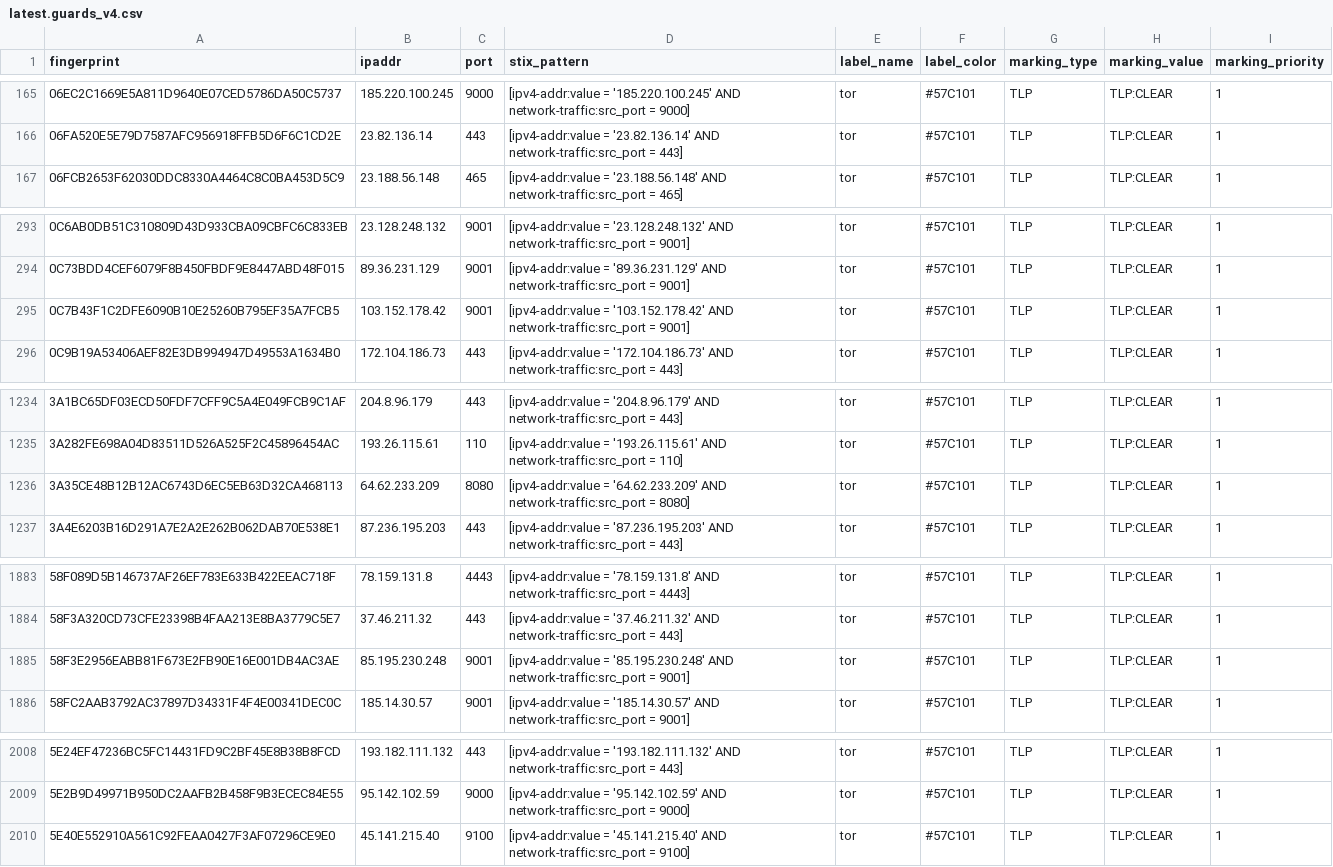
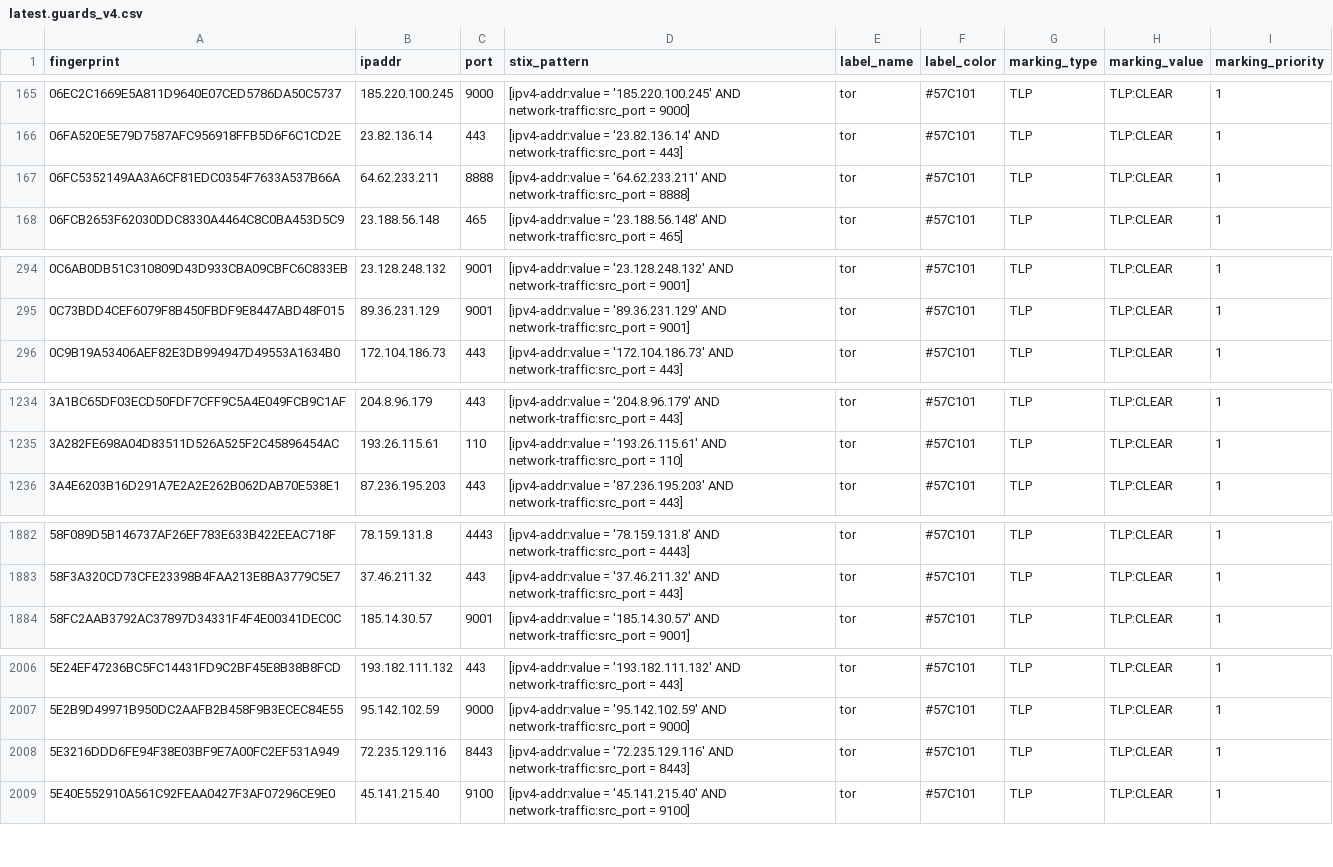
Before and after one commit to DreadFog/tor_csv_feed_opencti, a CSV file: latest.guards_v4.csv, drawn as a sheet; only a part is shown, gaps mark what is left out; removed rows and columns are numbered as before the commit, all else as after; the diff covers the shown part only; the diff names each change by its address in the sheet, - before the commit and + after, or states it on an @@ line.

```diff
--- a/latest.guards_v4.csv
+++ b/latest.guards_v4.csv
+row 167: 06FC5352149AA3A6CF81EDC0354F7633A537B66A | 64.62.233.211 | 8888 | [ipv4-addr:value = '64.62.233.211' AND network-traffic:src_port = 8888] | tor | #57C101 | TLP | TLP:CLEAR | 1
-row 295: 0C7B43F1C2DFE6090B10E25260B795EF35A7FCB5 | 103.152.178.42 | 9001 | [ipv4-addr:value = '103.152.178.42' AND network-traffic:src_port = 9001] | tor | #57C101 | TLP | TLP:CLEAR | 1
-row 1236: 3A35CE48B12B12AC6743D6EC5EB63D32CA468113 | 64.62.233.209 | 8080 | [ipv4-addr:value = '64.62.233.209' AND network-traffic:src_port = 8080] | tor | #57C101 | TLP | TLP:CLEAR | 1
-row 1885: 58F3E2956EABB81F673E2FB90E16E001DB4AC3AE | 85.195.230.248 | 9001 | [ipv4-addr:value = '85.195.230.248' AND network-traffic:src_port = 9001] | tor | #57C101 | TLP | TLP:CLEAR | 1
+row 2008: 5E3216DDD6FE94F38E03BF9E7A00FC2EF531A949 | 72.235.129.116 | 8443 | [ipv4-addr:value = '72.235.129.116' AND network-traffic:src_port = 8443] | tor | #57C101 | TLP | TLP:CLEAR | 1
```
Also changed, not shown: 6 added rows and 2 removed rows elsewhere in this file, latest.all_v6.csv, latest.exits_v4.csv, 2 other files.
